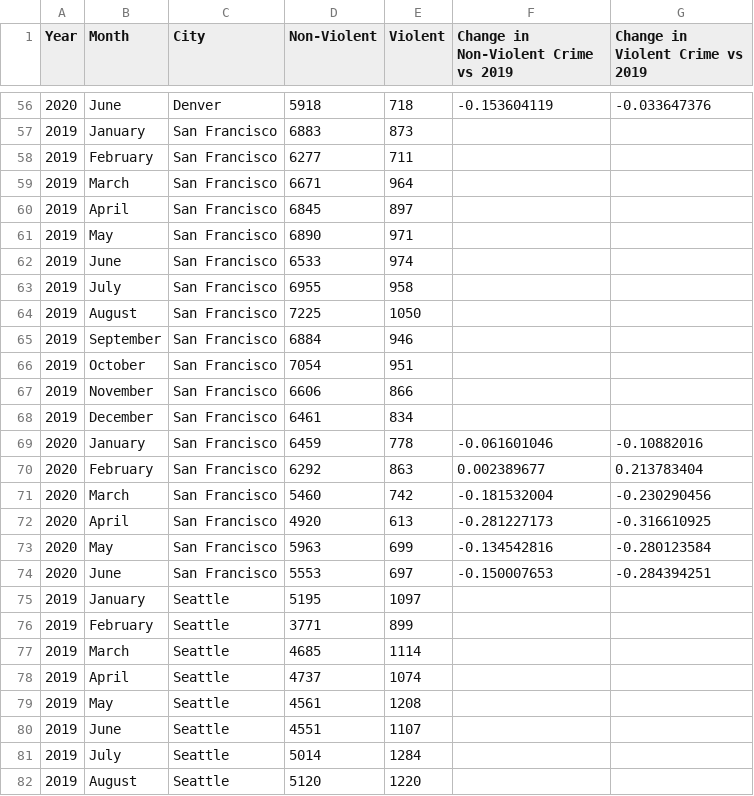
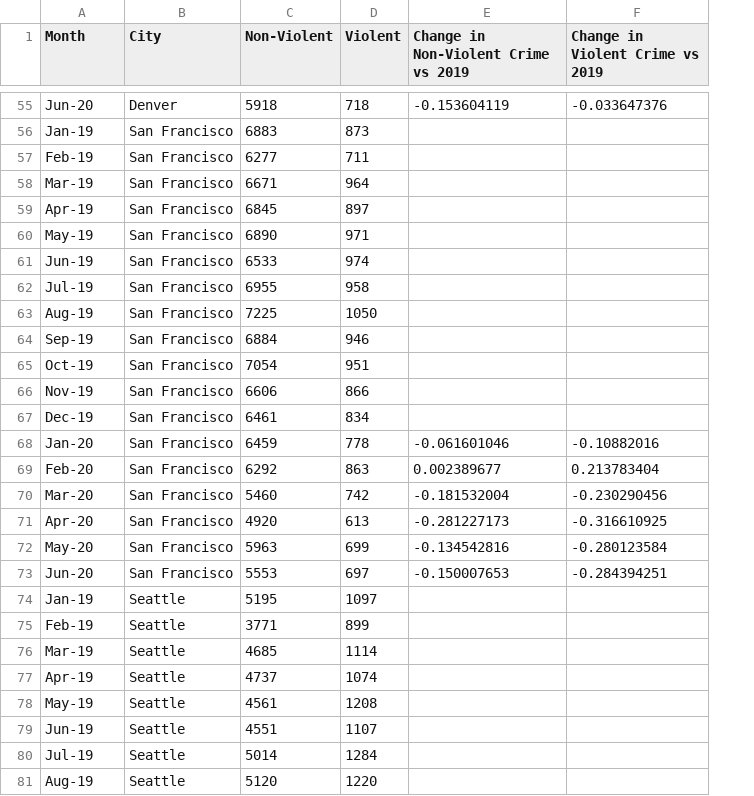
Before and after one commit to angelabanko/Project_1, a CSV file: input_data/city_crime.csv, drawn as a sheet; only a part is shown, gaps mark what is left out; removed rows and columns are numbered as before the commit, all else as after; the diff covers the shown part only; the diff names each change by its address in the sheet, - before the commit and + after, or states it on an @@ line.

Commit message:
Combined Year and Month in Column

```diff
--- a/input_data/city_crime.csv
+++ b/input_data/city_crime.csv
-column A (Year), rows 56-82: 2020 | 2019 | 2019 | 2019 | 2019 | 2019 | 2019 | 2019 | 2019 | 2019 | 2019 | 2019 | 2019 | 2020 | 2020 | 2020 | 2020 | 2020 | 2020 | 2019 | 2019 | 2019 | 2019 | 2019 | 2019 | 2019 | 2019
-A55 (Month): June
+A55 (Month): Jun-20
-A56 (Month): January
+A56 (Month): Jan-19
-A57 (Month): February
+A57 (Month): Feb-19
-A58 (Month): March
+A58 (Month): Mar-19
-A59 (Month): April
+A59 (Month): Apr-19
-A60 (Month): May
+A60 (Month): May-19
-A61 (Month): June
+A61 (Month): Jun-19
-A62 (Month): July
+A62 (Month): Jul-19
-A63 (Month): August
+A63 (Month): Aug-19
-A64 (Month): September
+A64 (Month): Sep-19
-A65 (Month): October
+A65 (Month): Oct-19
-A66 (Month): November
+A66 (Month): Nov-19
-A67 (Month): December
+A67 (Month): Dec-19
-A68 (Month): January
+A68 (Month): Jan-20
-A69 (Month): February
+A69 (Month): Feb-20
-A70 (Month): March
+A70 (Month): Mar-20
-A71 (Month): April
+A71 (Month): Apr-20
-A72 (Month): May
+A72 (Month): May-20
-A73 (Month): June
+A73 (Month): Jun-20
-A74 (Month): January
+A74 (Month): Jan-19
-A75 (Month): February
+A75 (Month): Feb-19
-A76 (Month): March
+A76 (Month): Mar-19
-A77 (Month): April
+A77 (Month): Apr-19
-A78 (Month): May
+A78 (Month): May-19
-A79 (Month): June
+A79 (Month): Jun-19
-A80 (Month): July
+A80 (Month): Jul-19
-A81 (Month): August
+A81 (Month): Aug-19
```
Also changed, not shown: 1 removed row and 81 edited cells elsewhere in this file.
